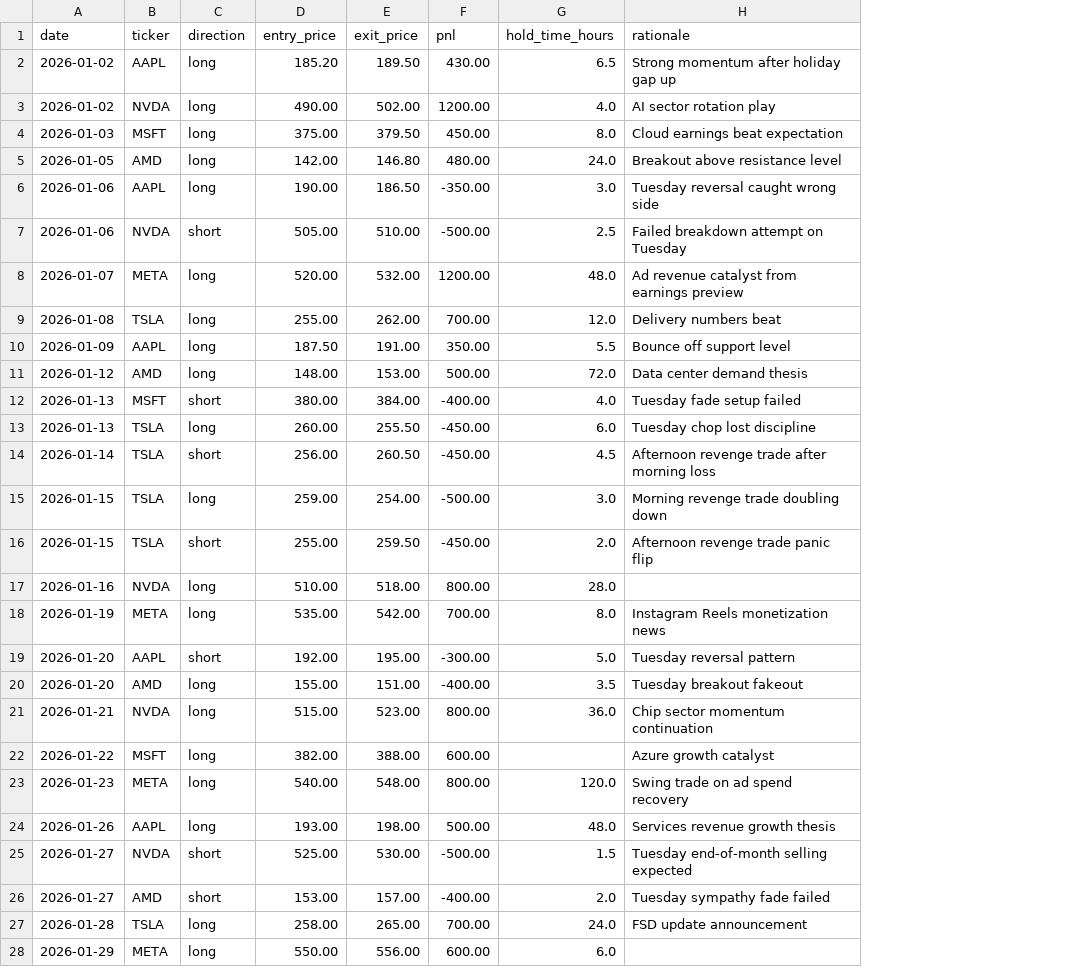
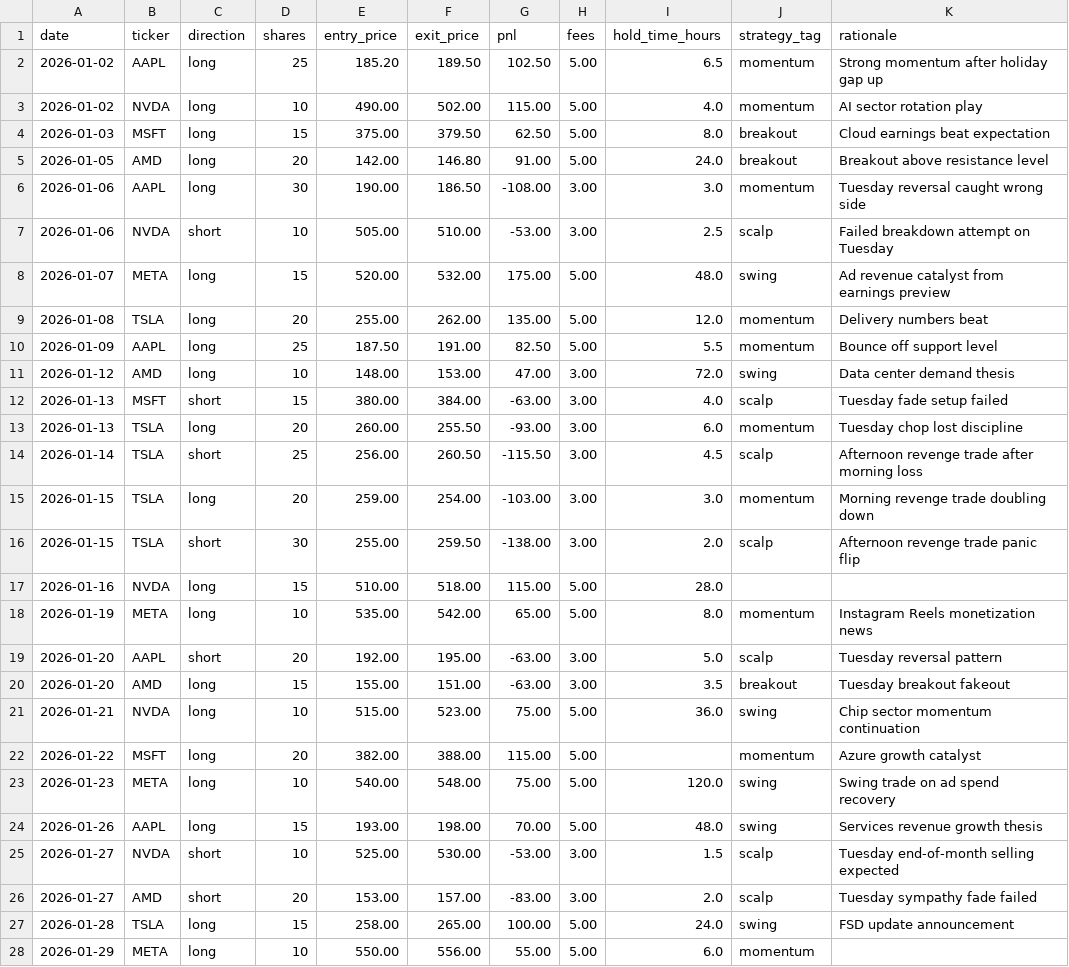
Before and after one commit to Rconman99/morning-brief, a CSV file: data/sample/trades.csv, drawn as a sheet; only a part is shown; addresses are those after the commit; the diff covers the shown part only; the diff names each change by its address in the sheet, - before the commit and + after, or states it on an @@ line.

```diff
--- a/data/sample/trades.csv
+++ b/data/sample/trades.csv
+column D (shares), rows 2-28: 25 | 10 | 15 | 20 | 30 | 10 | 15 | 20 | 25 | 10 | 15 | 20 | 25 | 20 | 30 | 15 | 10 | 20 | 15 | 10 | 20 | 10 | 15 | 10 | 20 | 15 | 10
+column H (fees), rows 2-28: 5.00 | 5.00 | 5.00 | 5.00 | 3.00 | 3.00 | 5.00 | 5.00 | 5.00 | 3.00 | 3.00 | 3.00 | 3.00 | 3.00 | 3.00 | 5.00 | 5.00 | 3.00 | 3.00 | 5.00 | 5.00 | 5.00 | 5.00 | 3.00 | 3.00 | 5.00 | 5.00
+column J (strategy_tag), rows 2-28: momentum | momentum | breakout | breakout | momentum | scalp | swing | momentum | momentum | swing | scalp | momentum | scalp | momentum | scalp |  | momentum | scalp | breakout | swing | momentum | swing | swing | scalp | scalp | swing | momentum
-G2 (pnl): 430.00
+G2 (pnl): 102.50
-G3 (pnl): 1200.00
+G3 (pnl): 115.00
-G4 (pnl): 450.00
+G4 (pnl): 62.50
-G5 (pnl): 480.00
+G5 (pnl): 91.00
-G6 (pnl): -350.00
+G6 (pnl): -108.00
-G7 (pnl): -500.00
+G7 (pnl): -53.00
-G8 (pnl): 1200.00
+G8 (pnl): 175.00
-G9 (pnl): 700.00
+G9 (pnl): 135.00
-G10 (pnl): 350.00
+G10 (pnl): 82.50
-G11 (pnl): 500.00
+G11 (pnl): 47.00
-G12 (pnl): -400.00
+G12 (pnl): -63.00
-G13 (pnl): -450.00
+G13 (pnl): -93.00
-G14 (pnl): -450.00
+G14 (pnl): -115.50
-G15 (pnl): -500.00
+G15 (pnl): -103.00
-G16 (pnl): -450.00
+G16 (pnl): -138.00
-G17 (pnl): 800.00
+G17 (pnl): 115.00
-G18 (pnl): 700.00
+G18 (pnl): 65.00
-G19 (pnl): -300.00
+G19 (pnl): -63.00
-G20 (pnl): -400.00
+G20 (pnl): -63.00
-G21 (pnl): 800.00
+G21 (pnl): 75.00
-G22 (pnl): 600.00
+G22 (pnl): 115.00
-G23 (pnl): 800.00
+G23 (pnl): 75.00
-G24 (pnl): 500.00
+G24 (pnl): 70.00
-G25 (pnl): -500.00
+G25 (pnl): -53.00
-G26 (pnl): -400.00
+G26 (pnl): -83.00
-G27 (pnl): 700.00
+G27 (pnl): 100.00
-G28 (pnl): 600.00
+G28 (pnl): 55.00
```
Also changed, not shown: 3 edited cells elsewhere in this file, 18 other files.
